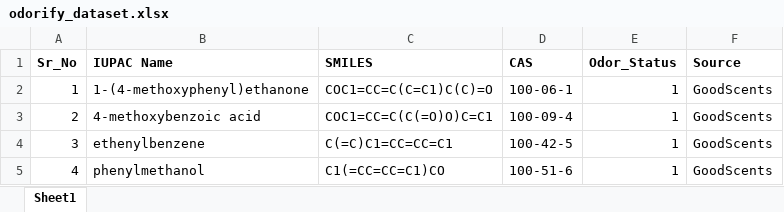
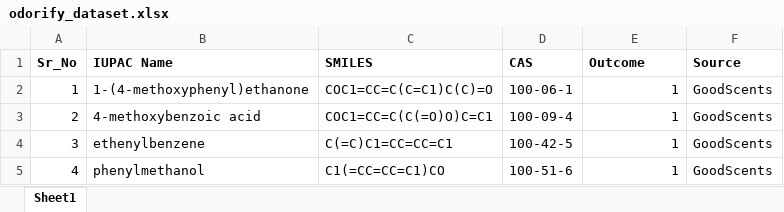
Before and after one commit to LabMolUFG/OdorSight, an Excel workbook: benchmark_odorify/scripts/odorify_dataset.xlsx, sheet Sheet1, drawn as a sheet; only a part is shown; values as stored, in another font and other column widths than the file's, no borders; conditional formats not drawn; the diff names each change by its address in the sheet, - before the commit and + after, or states it on an @@ line.

```diff
--- a/benchmark_odorify/scripts/odorify_dataset.xlsx (sheet Sheet1)
+++ b/benchmark_odorify/scripts/odorify_dataset.xlsx (sheet Sheet1)
-E1: Odor_Status
+E1: Outcome
```
Also changed, not shown: 34 other files.
